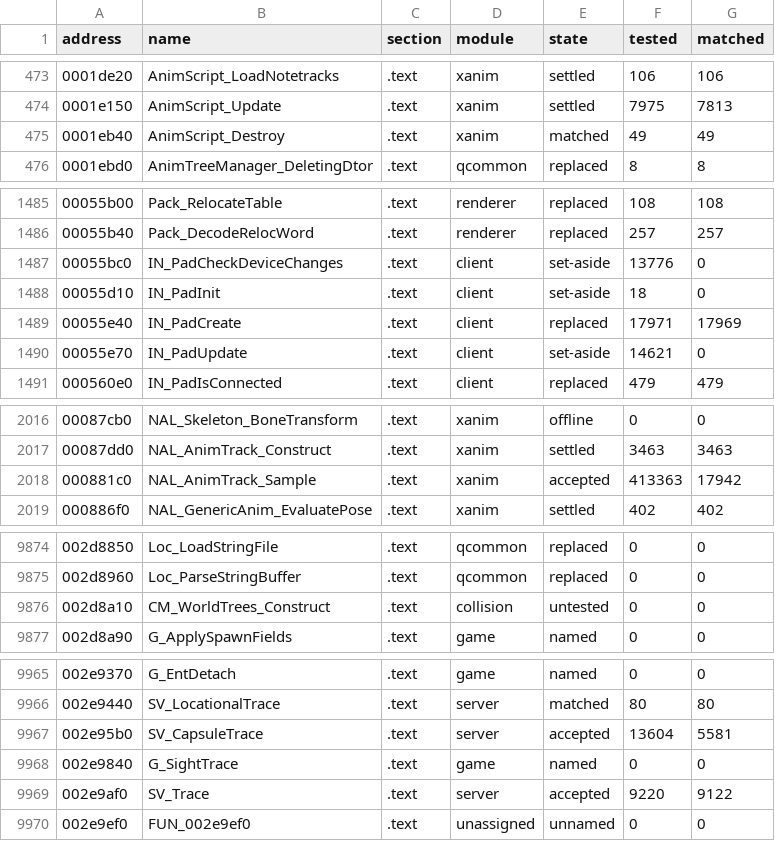
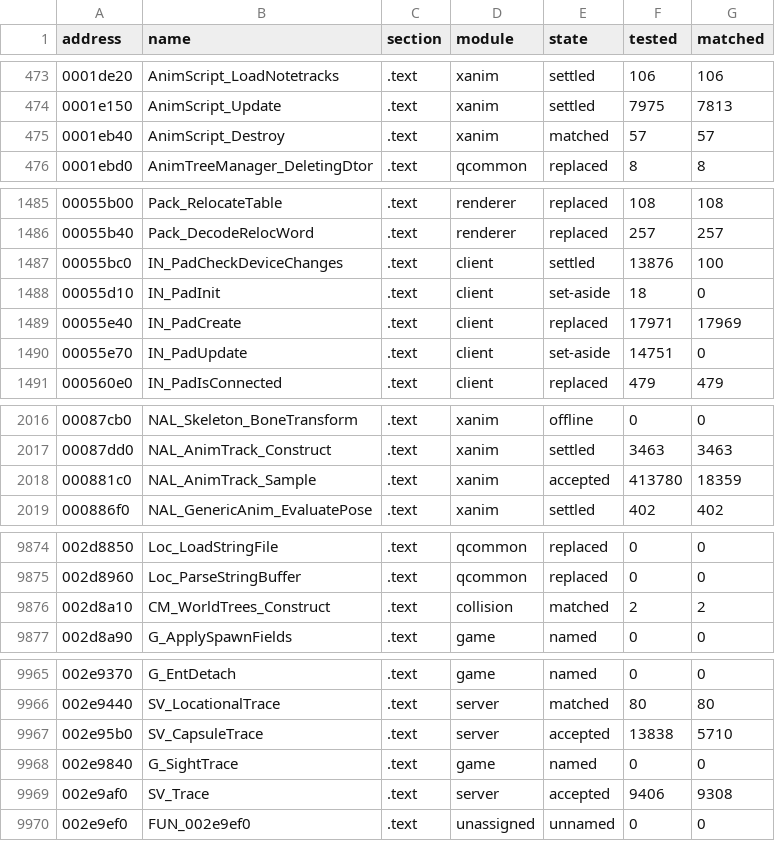
Before and after one commit to SmokeDoggy044/CoD2-BRO-Native-Loader, a CSV file: tools/data/progress.csv, drawn as a sheet; only a part is shown, gaps mark what is left out; the diff covers the shown part only.

```diff
--- a/tools/data/progress.csv
+++ b/tools/data/progress.csv
@@ -474,3 +474,3 @@ address,name,section,module,state,tested,matched
 0001e150,AnimScript_Update,.text,xanim,settled,7975,7813
-0001eb40,AnimScript_Destroy,.text,xanim,matched,49,49
+0001eb40,AnimScript_Destroy,.text,xanim,matched,57,57
 0001ebd0,AnimTreeManager_DeletingDtor,.text,qcommon,replaced,8,8
@@ -1486,6 +1486,6 @@ address,name,section,module,state,tested,matched
 00055b40,Pack_DecodeRelocWord,.text,renderer,replaced,257,257
-00055bc0,IN_PadCheckDeviceChanges,.text,client,set-aside,13776,0
+00055bc0,IN_PadCheckDeviceChanges,.text,client,settled,13876,100
 00055d10,IN_PadInit,.text,client,set-aside,18,0
 00055e40,IN_PadCreate,.text,client,replaced,17971,17969
-00055e70,IN_PadUpdate,.text,client,set-aside,14621,0
+00055e70,IN_PadUpdate,.text,client,set-aside,14751,0
 000560e0,IN_PadIsConnected,.text,client,replaced,479,479
@@ -2017,3 +2017,3 @@ address,name,section,module,state,tested,matched
 00087dd0,NAL_AnimTrack_Construct,.text,xanim,settled,3463,3463
-000881c0,NAL_AnimTrack_Sample,.text,xanim,accepted,413363,17942
+000881c0,NAL_AnimTrack_Sample,.text,xanim,accepted,413780,18359
 000886f0,NAL_GenericAnim_EvaluatePose,.text,xanim,settled,402,402
@@ -9875,3 +9875,3 @@ address,name,section,module,state,tested,matched
 002d8960,Loc_ParseStringBuffer,.text,qcommon,replaced,0,0
-002d8a10,CM_WorldTrees_Construct,.text,collision,untested,0,0
+002d8a10,CM_WorldTrees_Construct,.text,collision,matched,2,2
 002d8a90,G_ApplySpawnFields,.text,game,named,0,0
@@ -9966,5 +9966,5 @@ address,name,section,module,state,tested,matched
 002e9440,SV_LocationalTrace,.text,server,matched,80,80
-002e95b0,SV_CapsuleTrace,.text,server,accepted,13604,5581
+002e95b0,SV_CapsuleTrace,.text,server,accepted,13838,5710
 002e9840,G_SightTrace,.text,game,named,0,0
-002e9af0,SV_Trace,.text,server,accepted,9220,9122
+002e9af0,SV_Trace,.text,server,accepted,9406,9308
 002e9ef0,FUN_002e9ef0,.text,unassigned,unnamed,0,0
```
Also changed, not shown: 67 edited cells elsewhere in this file, tools/data/functions.csv, 5 other files.
